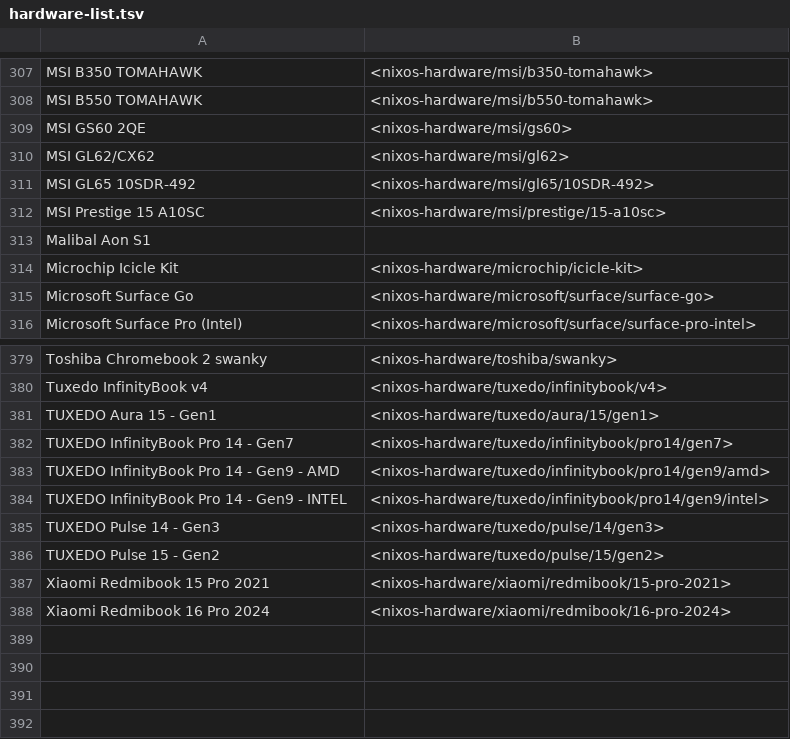
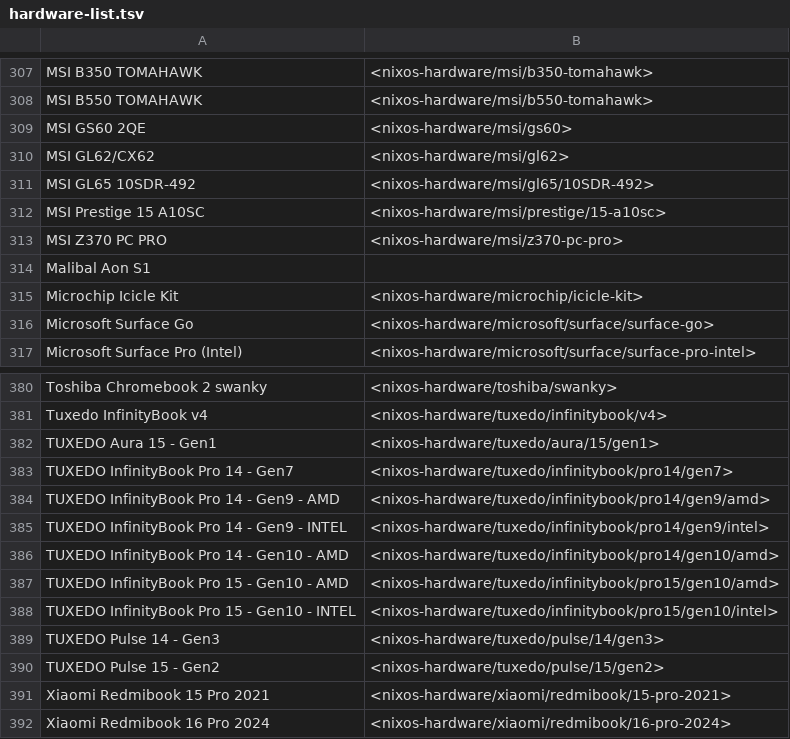
Before and after one commit to yvan-sraka/ricochets, a TSV file: hardware-list.tsv, drawn as a sheet; only a part is shown, gaps mark what is left out; the diff names each change by its address in the sheet, - before the commit and + after, or states it on an @@ line.

Commit message:
Bump lock files

```diff
--- a/hardware-list.tsv
+++ b/hardware-list.tsv
+row 313: MSI Z370 PC PRO | <nixos-hardware/msi/z370-pc-pro>
+row 386: TUXEDO InfinityBook Pro 14 - Gen10 - AMD | <nixos-hardware/tuxedo/infinitybook/pro14/gen10/amd>
+row 387: TUXEDO InfinityBook Pro 15 - Gen10 - AMD | <nixos-hardware/tuxedo/infinitybook/pro15/gen10/amd>
+row 388: TUXEDO InfinityBook Pro 15 - Gen10 - INTEL | <nixos-hardware/tuxedo/infinitybook/pro15/gen10/intel>
```
